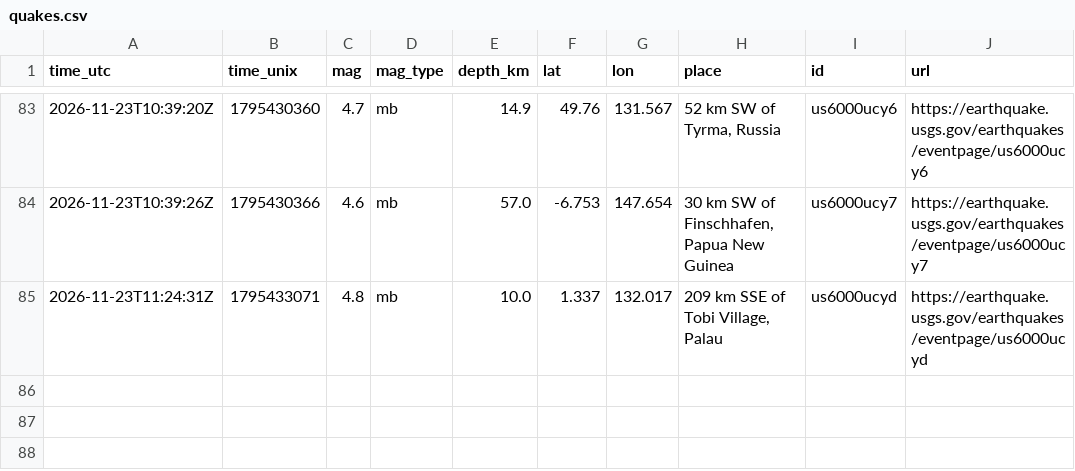
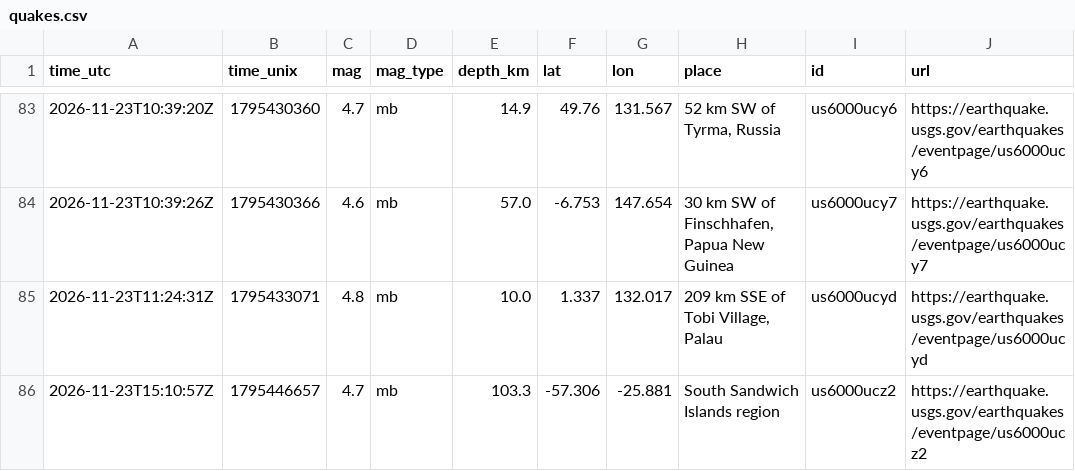
Before and after one commit to Geebs369/realaether, a CSV file: logger/data/quakes.csv, drawn as a sheet; only a part is shown, gaps mark what is left out; the diff names each change by its address in the sheet, - before the commit and + after, or states it on an @@ line.

```diff
--- a/logger/data/quakes.csv
+++ b/logger/data/quakes.csv
+row 86: 2026-11-23T15:10:57Z | 1795446657 | 4.7 | mb | 103.3 | -57.306 | -25.881 | South Sandwich Islands region | us6000ucz2 | https://earthquake.usgs.gov/earthquakes/eventpage/us6000ucz2
```
Also changed, not shown: logger/data/lulls.csv, 36 other files.
